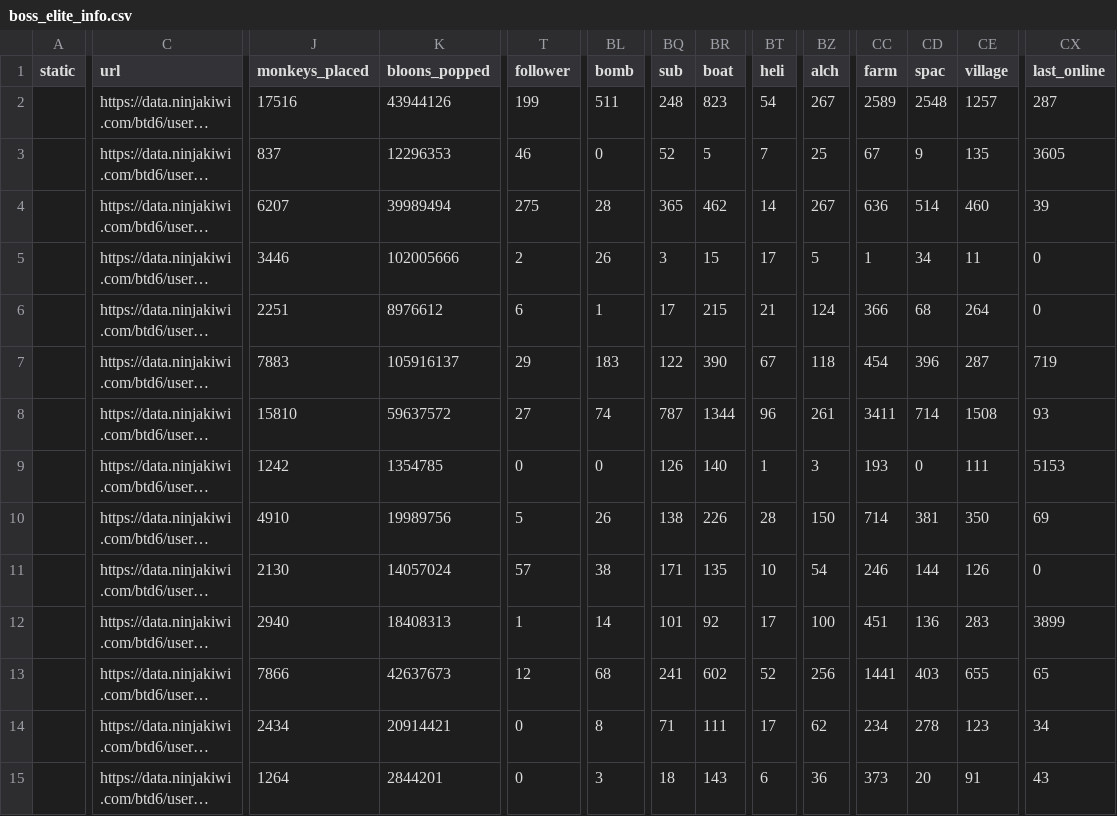
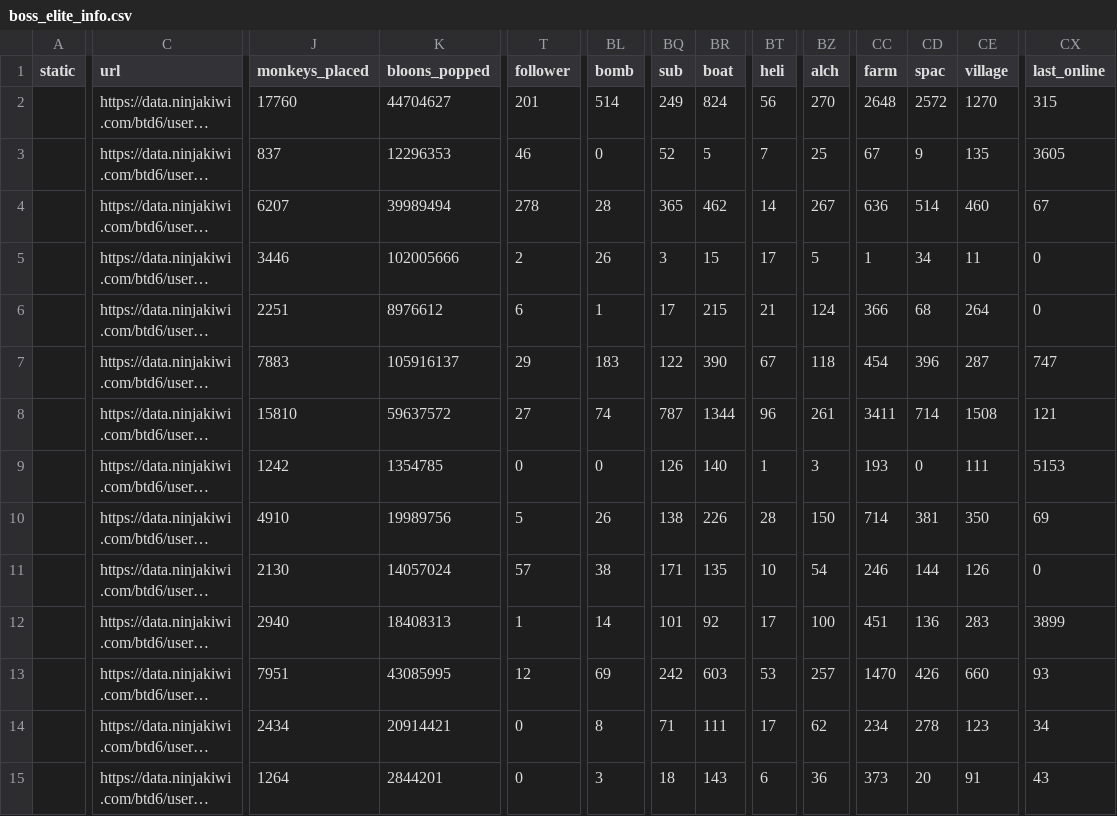
Before and after one commit to ducanup01/btd6boss, a CSV file: boss_elite_info.csv, drawn as a sheet; only a part is shown, gaps mark what is left out; long unchanged cells end in …; the diff covers the shown part only; the diff names each change by its address in the sheet, - before the commit and + after, or states it on an @@ line.

Commit message:
automatic updater

```diff
--- a/boss_elite_info.csv
+++ b/boss_elite_info.csv
-J2 (monkeys_placed): 17516
+J2 (monkeys_placed): 17760
-K2 (bloons_popped): 43944126
+K2 (bloons_popped): 44704627
-T2 (follower): 199
+T2 (follower): 201
-BL2 (bomb): 511
+BL2 (bomb): 514
-BQ2 (sub): 248
+BQ2 (sub): 249
-BR2 (boat): 823
+BR2 (boat): 824
-BT2 (heli): 54
+BT2 (heli): 56
-BZ2 (alch): 267
+BZ2 (alch): 270
-CC2 (farm): 2589
+CC2 (farm): 2648
-CD2 (spac): 2548
+CD2 (spac): 2572
-CE2 (village): 1257
+CE2 (village): 1270
-CX2 (last_online): 287
+CX2 (last_online): 315
-T4 (follower): 275
+T4 (follower): 278
-CX4 (last_online): 39
+CX4 (last_online): 67
-CX7 (last_online): 719
+CX7 (last_online): 747
-CX8 (last_online): 93
+CX8 (last_online): 121
-J13 (monkeys_placed): 7866
+J13 (monkeys_placed): 7951
-K13 (bloons_popped): 42637673
+K13 (bloons_popped): 43085995
-BL13 (bomb): 68
+BL13 (bomb): 69
-BQ13 (sub): 241
+BQ13 (sub): 242
-BR13 (boat): 602
+BR13 (boat): 603
-BT13 (heli): 52
+BT13 (heli): 53
-BZ13 (alch): 256
+BZ13 (alch): 257
-CC13 (farm): 1441
+CC13 (farm): 1470
-CD13 (spac): 403
+CD13 (spac): 426
-CE13 (village): 655
+CE13 (village): 660
-CX13 (last_online): 65
+CX13 (last_online): 93
```
Also changed, not shown: 82 edited cells elsewhere in this file, boss_info.csv.
